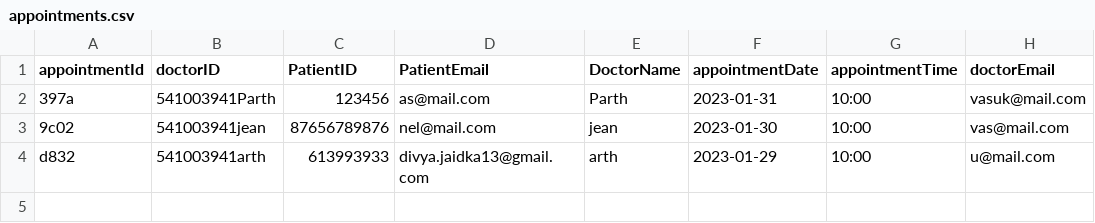
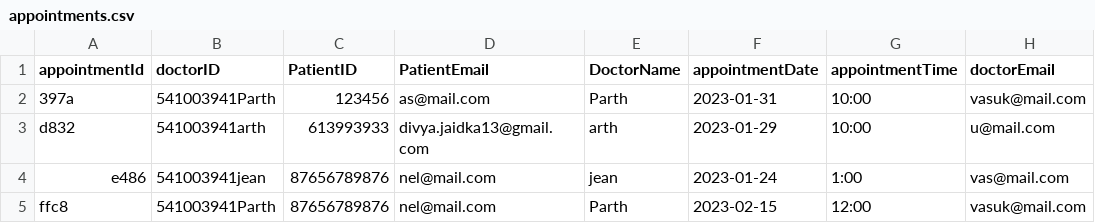
Before and after one commit to Vasukhanna007/comp400_MH, a CSV file: db_data/appointment/appointments.csv, drawn as a sheet; removed rows and columns are numbered as before the commit, all else as after; the diff names each change by its address in the sheet, - before the commit and + after, or states it on an @@ line.

```diff
--- a/db_data/appointment/appointments.csv
+++ b/db_data/appointment/appointments.csv
-row 3: 9c02 | 541003941jean | 87656789876 | nel@mail.com | jean | 2023-01-30 | 10:00 | vas@mail.com
+row 4: e486 | 541003941jean | 87656789876 | nel@mail.com | jean | 2023-01-24 | 1:00 | vas@mail.com
+row 5: ffc8 | 541003941Parth | 87656789876 | nel@mail.com | Parth | 2023-02-15 | 12:00 | vasuk@mail.com
```
Also changed, not shown: db_data/doctor/doctors.csv, 3 other files.
